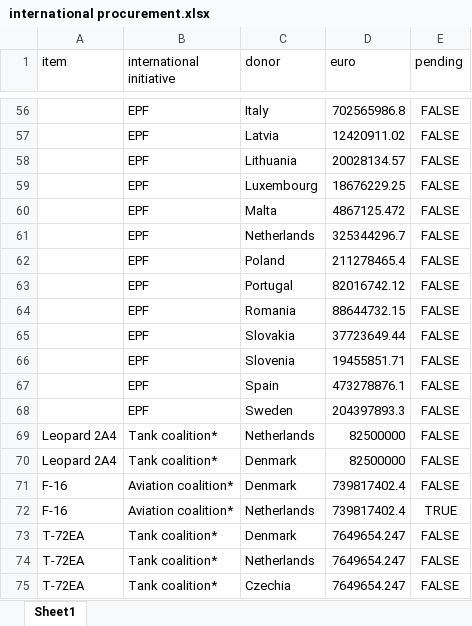
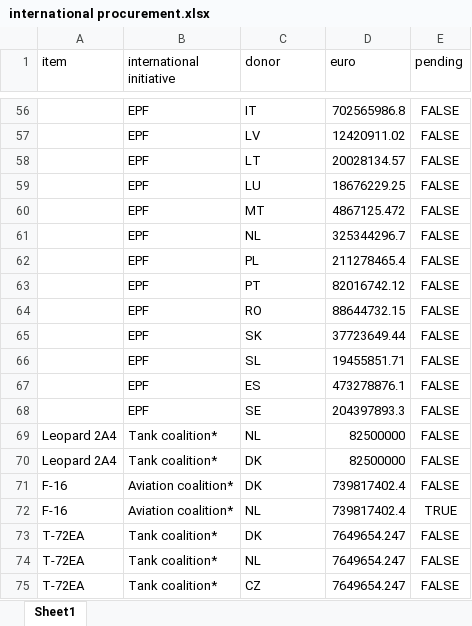
Before and after one commit to pietrobomprezzi/UST, an Excel workbook: international procurement.xlsx, sheet Sheet1, drawn as a sheet; only a part is shown, gaps mark what is left out; values as stored, in another font and other column widths than the file's, no borders; the diff covers the shown part only; the diff names each change by its address in the sheet, - before the commit and + after, or states it on an @@ line.

```diff
--- a/international procurement.xlsx (sheet Sheet1)
+++ b/international procurement.xlsx (sheet Sheet1)
-C56 (donor): Italy
+C56 (donor): IT
-C57 (donor): Latvia
+C57 (donor): LV
-C58 (donor): Lithuania
+C58 (donor): LT
-C59 (donor): Luxembourg
+C59 (donor): LU
-C60 (donor): Malta
+C60 (donor): MT
-C61 (donor): Netherlands
+C61 (donor): NL
-C62 (donor): Poland
+C62 (donor): PL
-C63 (donor): Portugal
+C63 (donor): PT
-C64 (donor): Romania
+C64 (donor): RO
-C65 (donor): Slovakia
+C65 (donor): SK
-C66 (donor): Slovenia
+C66 (donor): SL
-C67 (donor): Spain
+C67 (donor): ES
-C68 (donor): Sweden
+C68 (donor): SE
-C69 (donor): Netherlands
+C69 (donor): NL
-C70:C71 (donor): Denmark
+C70:C71 (donor): DK
-C72 (donor): Netherlands
+C72 (donor): NL
-C73 (donor): Denmark
+C73 (donor): DK
-C74 (donor): Netherlands
+C74 (donor): NL
-C75 (donor): Czechia
+C75 (donor): CZ
```
Also changed, not shown: 54 edited cells elsewhere in this sheet, weapons.xlsx, 3 other files.
